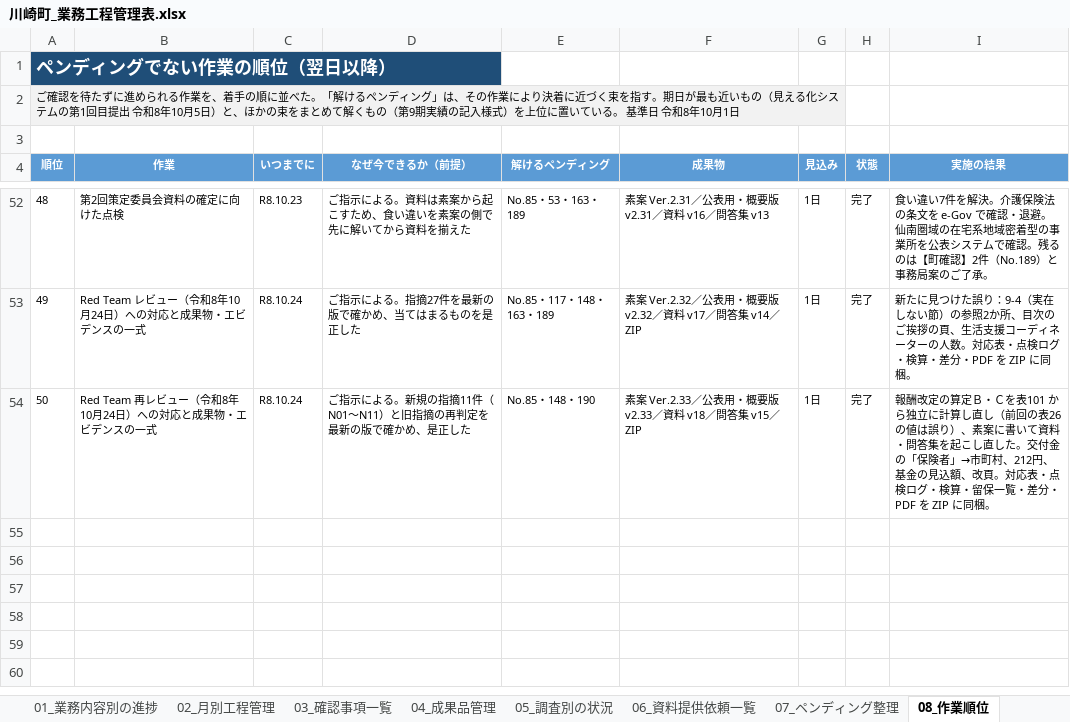
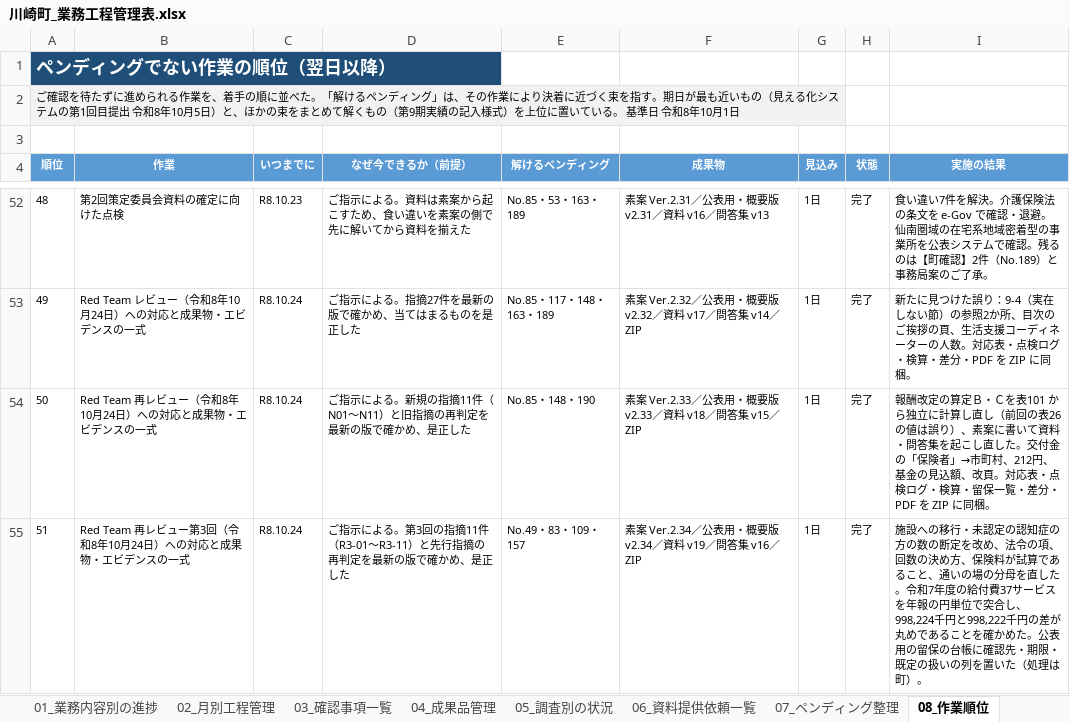
Before and after one commit to ryowakayama-gif/repository, an Excel workbook: kawasaki_project/川崎町_業務工程管理表.xlsx, sheet 08_作業順位, drawn as a sheet; only a part is shown, gaps mark what is left out; values as stored, in another font and other column widths than the file's, no borders; the diff names each change by its address in the sheet, - before the commit and + after, or states it on an @@ line.

```diff
--- a/kawasaki_project/川崎町_業務工程管理表.xlsx (sheet 08_作業順位)
+++ b/kawasaki_project/川崎町_業務工程管理表.xlsx (sheet 08_作業順位)
+row 55: 51 | Red Team 再レビュー第3回（令和8年10月24日）への対応と成果物・エビデンスの一式 | R8.10.24 | ご指示による。第3回の指摘11件（R3-01〜R3-11）と先行指摘の再判定を最新の版で確かめ、是正した | No.49・83・109・157 | 素案 Ver.2.34／公表用・概要版 v2.34／資料 v19／問答集 v16／ZIP | 1日 | 完了 | 施設への移行・未認定の認知症の方の数の断定を改め、法令の項、回数の決め方、保険料が試算であること、通いの場の分母を直した。令和7年度の給付費37サービスを年報の円単位で突合し、998,224千円と998,222千円の差が丸めであることを確かめた。公表用の留保の台帳に確認先・期限・既定の扱いの列を置いた（処理は町）。
```
Also changed, not shown: sheet 04_成果品管理, sheet 03_確認事項一覧, sheet 00_管理方法, kawasaki_project/05_試算・管理シート/川崎町_図表データ管理台帳_R8.9.30.xlsx, 28 other files.
